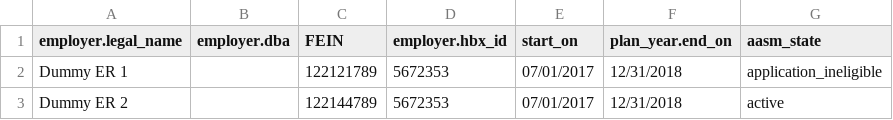
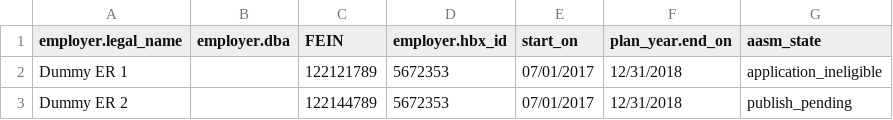
Before and after one commit to naort-dev/enroll-ruby, a CSV file: spec/test_data/cancel_plan_years/CancelPlanYears.csv, drawn as a sheet.

Commit message:
Ref24025: Spec changes

```diff
--- a/spec/test_data/cancel_plan_years/CancelPlanYears.csv
+++ b/spec/test_data/cancel_plan_years/CancelPlanYears.csv
@@ -2,2 +2,2 @@ employer.legal_name,employer.dba,FEIN,employer.hbx_id,start_on,plan_year.end_on,
 Dummy ER 1,,122121789,5672353,07/01/2017,12/31/2018,application_ineligible
-Dummy ER 2,,122144789,5672353,07/01/2017,12/31/2018,active
+Dummy ER 2,,122144789,5672353,07/01/2017,12/31/2018,publish_pending
```
Also changed, not shown: 1 other file.
